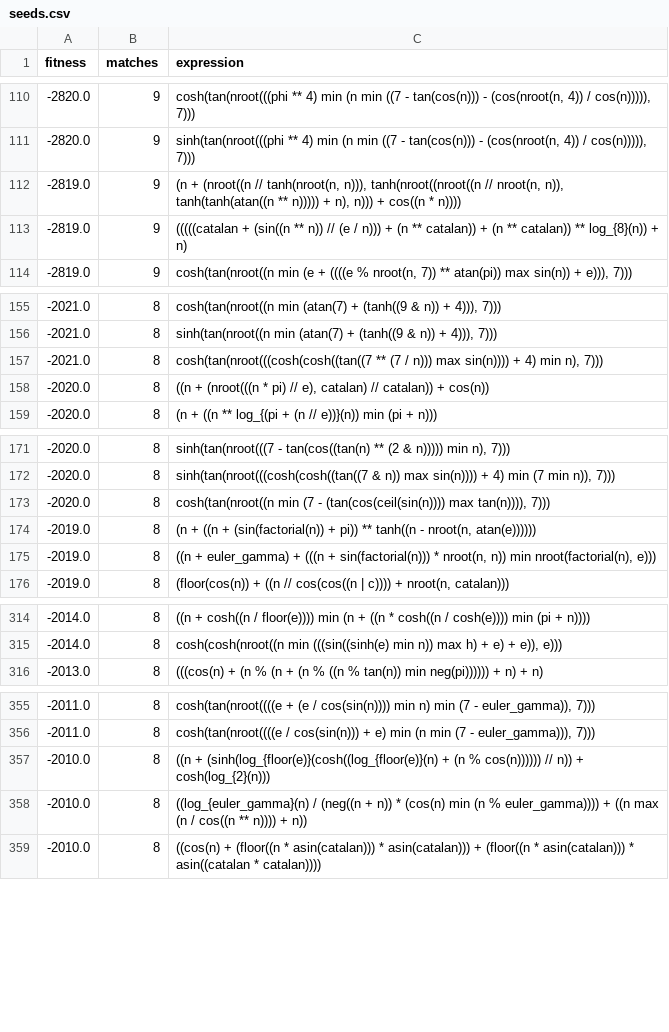
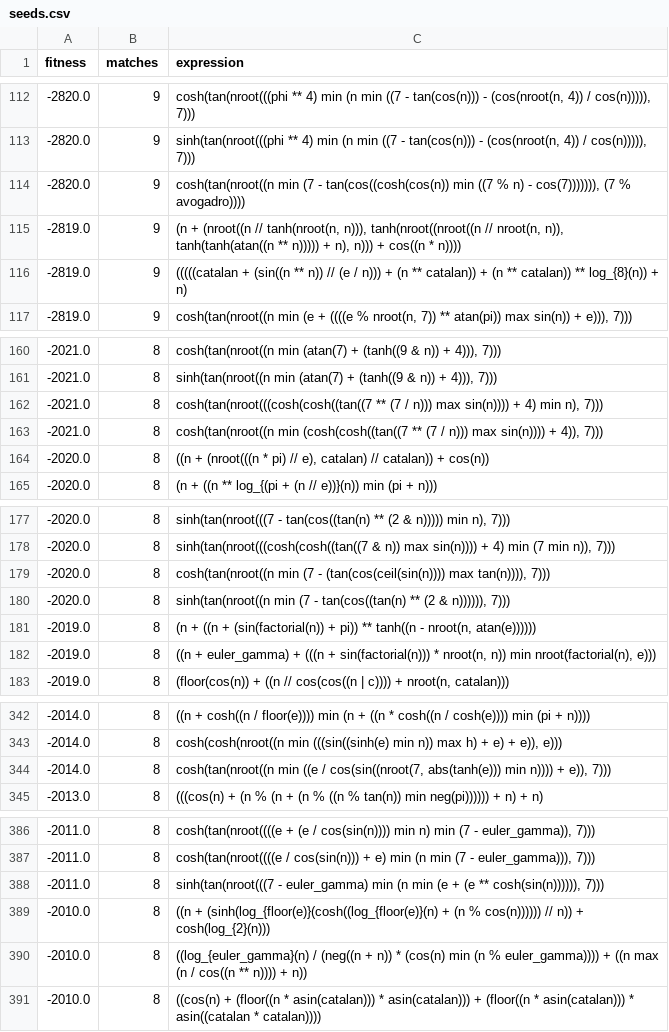
Before and after one commit to AlexanderParker/prime-experiments, a CSV file: ga4/seeds.csv, drawn as a sheet; only a part is shown, gaps mark what is left out; the diff covers the shown part only.

```diff
--- a/ga4/seeds.csv
+++ b/ga4/seeds.csv
@@ -111,2 +113,3 @@ fitness,matches,expression
 -2820.0,9,"sinh(tan(nroot(((phi ** 4) min (n min ((7 - tan(cos(n))) - (cos(nroot(n, 4)) / cos(n))))), 7)))"
+-2820.0,9,"cosh(tan(nroot((n min (7 - tan(cos((cosh(cos(n)) min ((7 % n) - cos(7))))))), (7 % avogadro))))"
 -2819.0,9,"(n + (nroot((n // tanh(nroot(n, n))), tanh(nroot((nroot((n // nroot(n, n)), tanh(tanh(atan((n ** n))))) + n), n))) + cos((n * n))))"
@@ -157,2 +162,3 @@ fitness,matches,expression
 -2021.0,8,"cosh(tan(nroot(((cosh(cosh((tan((7 ** (7 / n))) max sin(n)))) + 4) min n), 7)))"
+-2021.0,8,"cosh(tan(nroot((n min (cosh(cosh((tan((7 ** (7 / n))) max sin(n)))) + 4)), 7)))"
 -2020.0,8,"((n + (nroot(((n * pi) // e), catalan) // catalan)) + cos(n))"
@@ -173,2 +179,3 @@ fitness,matches,expression
 -2020.0,8,"cosh(tan(nroot((n min (7 - (tan(cos(ceil(sin(n)))) max tan(n)))), 7)))"
+-2020.0,8,"sinh(tan(nroot((n min (7 - tan(cos((tan(n) ** (2 & n)))))), 7)))"
 -2019.0,8,"(n + ((n + (sin(factorial(n)) + pi)) ** tanh((n - nroot(n, atan(e))))))"
@@ -315,2 +343,3 @@ fitness,matches,expression
 -2014.0,8,"cosh(cosh(nroot((n min (((sin((sinh(e) min n)) max h) + e) + e)), e)))"
+-2014.0,8,"cosh(tan(nroot((n min ((e / cos(sin((nroot(7, abs(tanh(e))) min n)))) + e)), 7)))"
 -2013.0,8,(((cos(n) + (n % (n + (n % ((n % tan(n)) min neg(pi)))))) + n) + n)
@@ -356,2 +387,3 @@ fitness,matches,expression
 -2011.0,8,"cosh(tan(nroot((((e / cos(sin(n))) + e) min (n min (7 - euler_gamma))), 7)))"
+-2011.0,8,"sinh(tan(nroot(((7 - euler_gamma) min (n min (e + (e ** cosh(sin(n)))))), 7)))"
 -2010.0,8,((n + (sinh(log_{floor(e)}(cosh((log_{floor(e)}(n) + (n % cos(n)))))) // n)) + cosh(log_{2}(n)))
```
Also changed, not shown: 32 added rows elsewhere in this file, ga5/seeds.csv.
